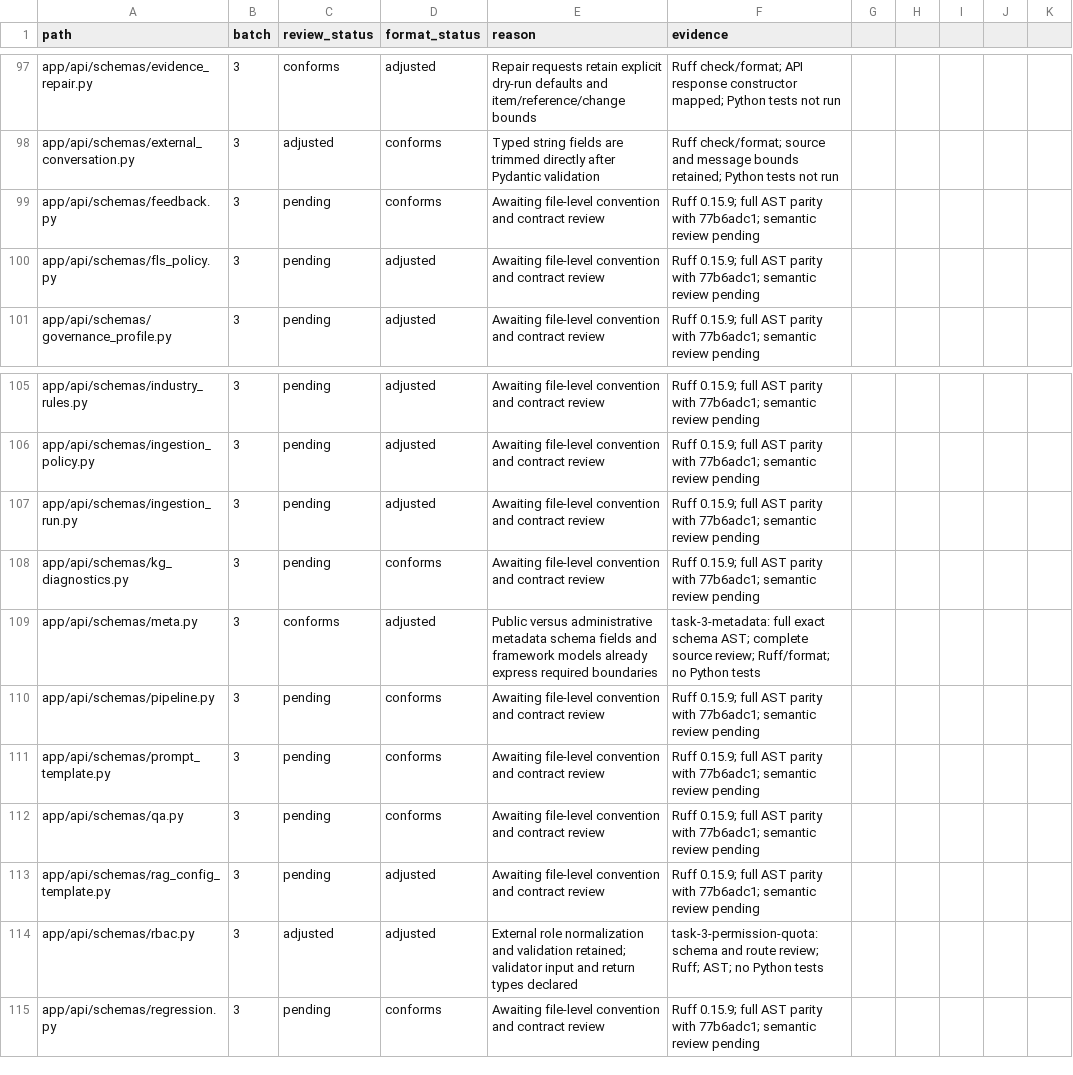
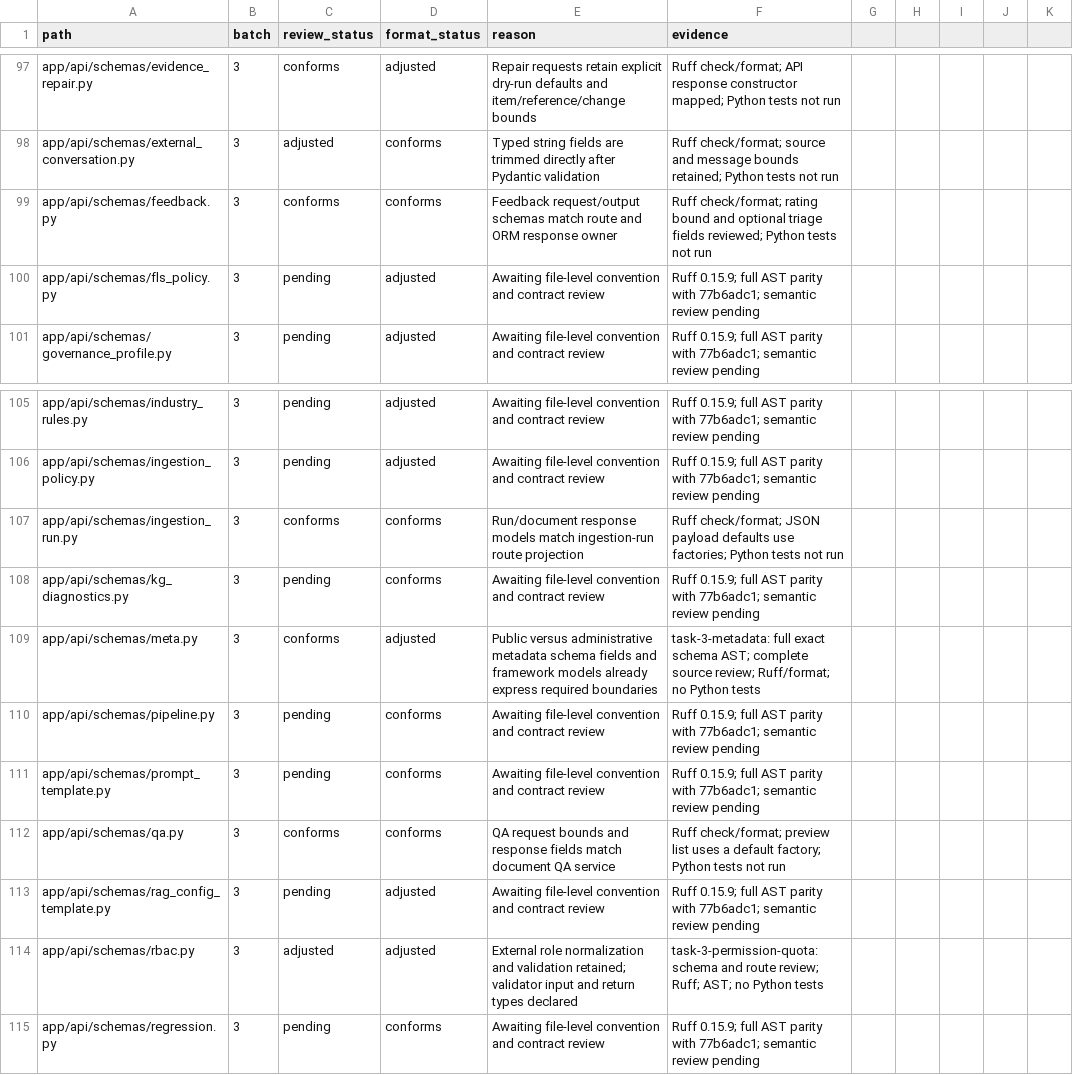
Before and after one commit to skygazer42/MimirQ, a CSV file: docs/maintenance/style-unification/coverage.csv, drawn as a sheet; only a part is shown, gaps mark what is left out.

Commit message:
docs(refactor): record QA and feedback schema review

```diff
--- a/docs/maintenance/style-unification/coverage.csv
+++ b/docs/maintenance/style-unification/coverage.csv
@@ -98,3 +98,3 @@ app/api/schemas/evidence_repair.py,3,conforms,adjusted,Repair requests retain ex
 app/api/schemas/external_conversation.py,3,adjusted,conforms,Typed string fields are trimmed directly after Pydantic validation,Ruff check/format; source and message bounds retained; Python tests not run
-app/api/schemas/feedback.py,3,pending,conforms,Awaiting file-level convention and contract review,Ruff 0.15.9; full AST parity with 77b6adc1; semantic review pending
+app/api/schemas/feedback.py,3,conforms,conforms,Feedback request/output schemas match route and ORM response owner,Ruff check/format; rating bound and optional triage fields reviewed; Python tests not run
 app/api/schemas/fls_policy.py,3,pending,adjusted,Awaiting file-level convention and contract review,Ruff 0.15.9; full AST parity with 77b6adc1; semantic review pending
@@ -106,3 +106,3 @@ app/api/schemas/industry_rules.py,3,pending,adjusted,Awaiting file-level convent
 app/api/schemas/ingestion_policy.py,3,pending,adjusted,Awaiting file-level convention and contract review,Ruff 0.15.9; full AST parity with 77b6adc1; semantic review pending
-app/api/schemas/ingestion_run.py,3,pending,adjusted,Awaiting file-level convention and contract review,Ruff 0.15.9; full AST parity with 77b6adc1; semantic review pending
+app/api/schemas/ingestion_run.py,3,conforms,conforms,Run/document response models match ingestion-run route projection,Ruff check/format; JSON payload defaults use factories; Python tests not run
 app/api/schemas/kg_diagnostics.py,3,pending,conforms,Awaiting file-level convention and contract review,Ruff 0.15.9; full AST parity with 77b6adc1; semantic review pending
@@ -111,3 +111,3 @@ app/api/schemas/pipeline.py,3,pending,conforms,Awaiting file-level convention an
 app/api/schemas/prompt_template.py,3,pending,conforms,Awaiting file-level convention and contract review,Ruff 0.15.9; full AST parity with 77b6adc1; semantic review pending
-app/api/schemas/qa.py,3,pending,conforms,Awaiting file-level convention and contract review,Ruff 0.15.9; full AST parity with 77b6adc1; semantic review pending
+app/api/schemas/qa.py,3,conforms,conforms,QA request bounds and response fields match document QA service,Ruff check/format; preview list uses a default factory; Python tests not run
 app/api/schemas/rag_config_template.py,3,pending,adjusted,Awaiting file-level convention and contract review,Ruff 0.15.9; full AST parity with 77b6adc1; semantic review pending
```
Also changed, not shown: 2 other files.
